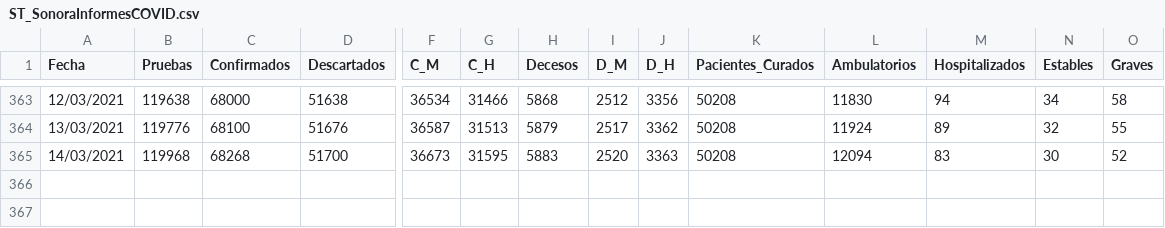
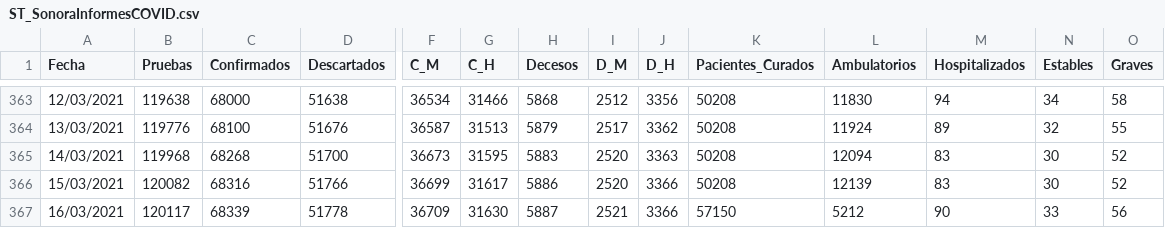
Before and after one commit to dogomoreno/Covid19-Sonora-Municipios, a CSV file: Bases/ST_SonoraInformesCOVID.csv, drawn as a sheet; only a part is shown, gaps mark what is left out; rows hold the shown columns only; the diff names each change by its address in the sheet, - before the commit and + after, or states it on an @@ line.

```diff
--- a/Bases/ST_SonoraInformesCOVID.csv
+++ b/Bases/ST_SonoraInformesCOVID.csv
+row 366: 15/03/2021 | 120082 | 68316 | 51766 | 36699 | 31617 | 5886 | 2520 | 3366 | 50208 | 12139 | 83 | 30 | 52
+row 367: 16/03/2021 | 120117 | 68339 | 51778 | 36709 | 31630 | 5887 | 2521 | 3366 | 57150 | 5212 | 90 | 33 | 56
```
Also changed, not shown: Bases/Decesosdiarios.csv, Bases/ST_CasosMunicipalesSonora.csv, 30 other files.
